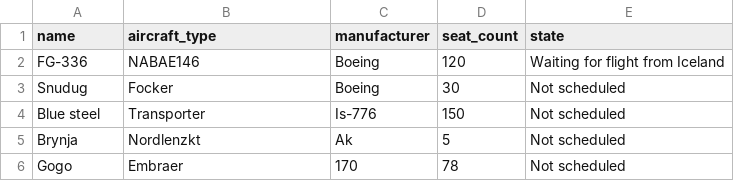
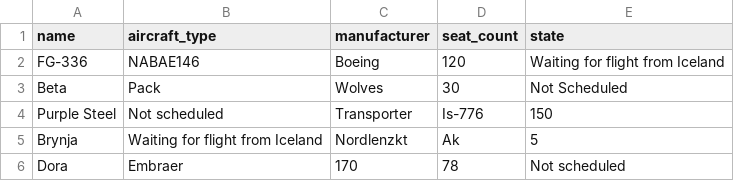
Before and after one commit to RunarVestmann/verklegtnamskeid1, a CSV file: data_storage/airplanes.csv, drawn as a sheet.

```diff
--- a/data_storage/airplanes.csv
+++ b/data_storage/airplanes.csv
@@ -2,5 +2,5 @@ name,aircraft_type,manufacturer,seat_count,state
 FG-336,NABAE146,Boeing,120,Waiting for flight from Iceland
-Snudug,Focker,Boeing,30,Not scheduled
-Blue steel,Transporter,Is-776,150,Not scheduled
-Brynja,Nordlenzkt,Ak,5,Not scheduled
-Gogo,Embraer,170,78,Not scheduled
+Beta,Pack,Wolves,30,Not Scheduled
+Purple Steel,Not scheduled,Transporter,Is-776,150
+Brynja,Waiting for flight from Iceland,Nordlenzkt,Ak,5
+Dora,Embraer,170,78,Not scheduled
```
Also changed, not shown: 1 other file.
